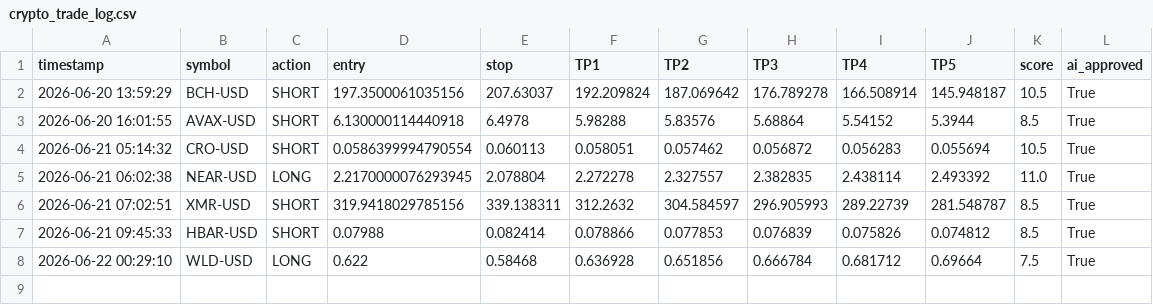
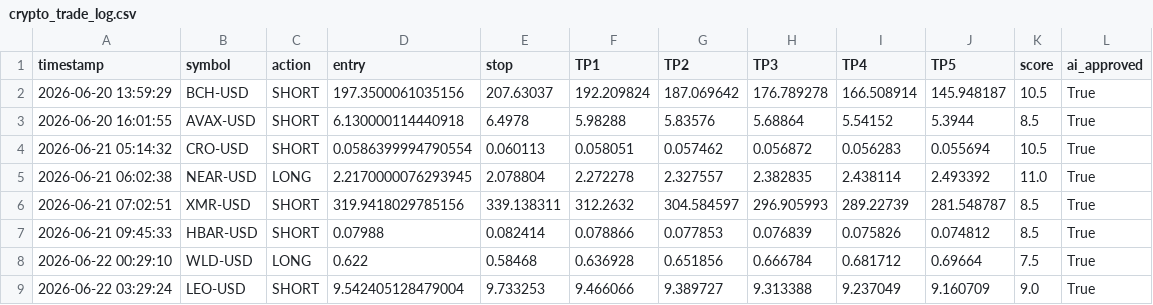
Before and after one commit to mrakbar8175-blip/Crypto-signal-bot, a CSV file: crypto_trade_log.csv, drawn as a sheet.

```diff
--- a/crypto_trade_log.csv
+++ b/crypto_trade_log.csv
@@ -8 +8,2 @@ timestamp,symbol,action,entry,stop,TP1,TP2,TP3,TP4,TP5,score,ai_approved
 2026-06-22 00:29:10,WLD-USD,LONG,0.622,0.58468,0.636928,0.651856,0.666784,0.681712,0.69664,7.5,True
+2026-06-22 03:29:24,LEO-USD,SHORT,9.542405128479004,9.733253,9.466066,9.389727,9.313388,9.237049,9.160709,9.0,True
```
Also changed, not shown: crypto_open_trades.csv, crypto_trade_results.csv, 1 other file.
